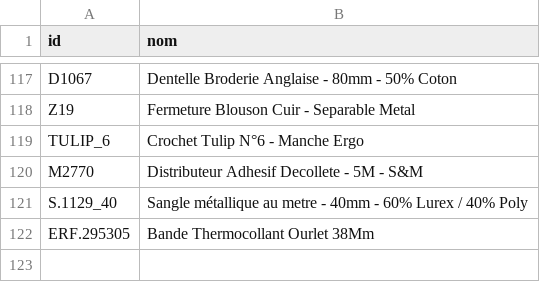
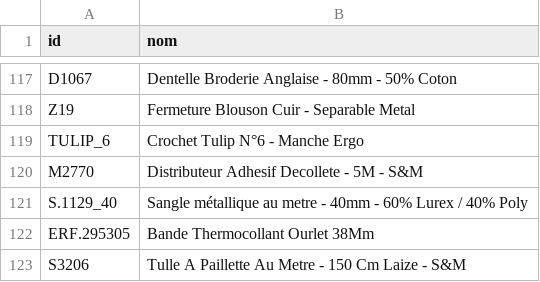
Before and after one commit to leia98nc-code/lagrandemercerie, a CSV file: noms_manuels.csv, drawn as a sheet; only a part is shown, gaps mark what is left out; the diff names each change by its address in the sheet, - before the commit and + after, or states it on an @@ line.

Commit message:
Modification nom S3206 via back-office

```diff
--- a/noms_manuels.csv
+++ b/noms_manuels.csv
+row 123: S3206 | Tulle A Paillette Au Metre - 150 Cm Laize - S&M
```
